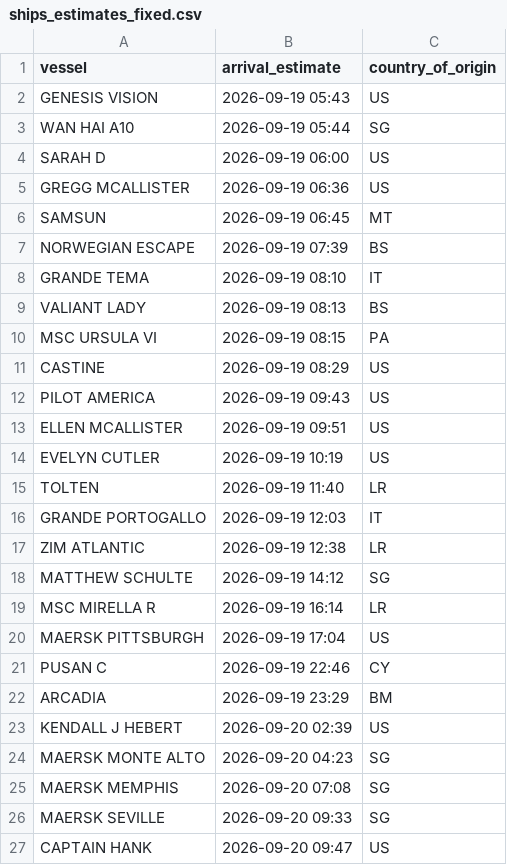
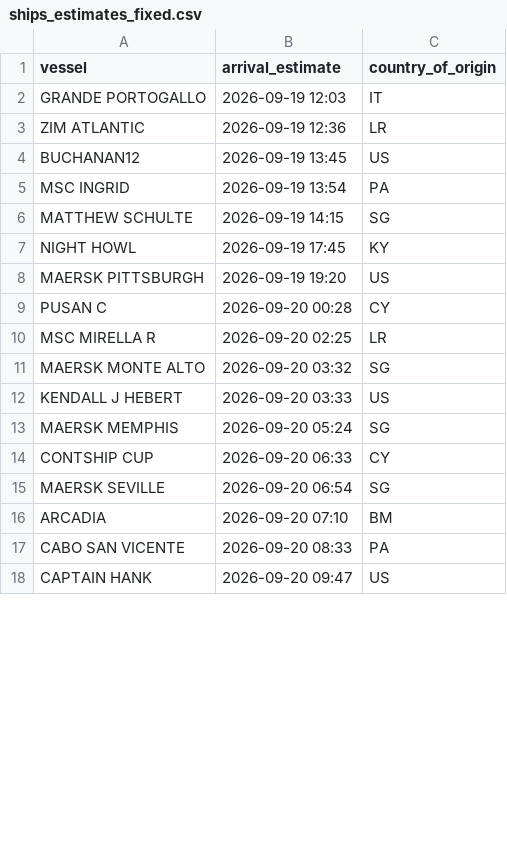
Before and after one commit to natalierjonas/FOCs-in-NYC, a CSV file: ships_estimates_fixed.csv, drawn as a sheet; only a part is shown; the diff covers the shown part only.

```diff
--- a/ships_estimates_fixed.csv
+++ b/ships_estimates_fixed.csv
@@ -1,27 +1,18 @@
 vessel,arrival_estimate,country_of_origin
-GENESIS VISION,2026-09-19 05:43,US
-WAN HAI A10,2026-09-19 05:44,SG
-SARAH D,2026-09-19 06:00,US
-GREGG MCALLISTER,2026-09-19 06:36,US
-SAMSUN,2026-09-19 06:45,MT
-NORWEGIAN ESCAPE,2026-09-19 07:39,BS
-GRANDE TEMA,2026-09-19 08:10,IT
-VALIANT LADY,2026-09-19 08:13,BS
-MSC URSULA VI,2026-09-19 08:15,PA
-CASTINE,2026-09-19 08:29,US
-PILOT AMERICA,2026-09-19 09:43,US
-ELLEN MCALLISTER,2026-09-19 09:51,US
-EVELYN CUTLER,2026-09-19 10:19,US
-TOLTEN,2026-09-19 11:40,LR
 GRANDE PORTOGALLO,2026-09-19 12:03,IT
-ZIM ATLANTIC,2026-09-19 12:38,LR
-MATTHEW SCHULTE,2026-09-19 14:12,SG
-MSC MIRELLA R,2026-09-19 16:14,LR
-MAERSK PITTSBURGH,2026-09-19 17:04,US
-PUSAN C,2026-09-19 22:46,CY
-ARCADIA,2026-09-19 23:29,BM
-KENDALL J HEBERT,2026-09-20 02:39,US
-MAERSK MONTE ALTO,2026-09-20 04:23,SG
-MAERSK MEMPHIS,2026-09-20 07:08,SG
-MAERSK SEVILLE,2026-09-20 09:33,SG
+ZIM ATLANTIC,2026-09-19 12:36,LR
+BUCHANAN12,2026-09-19 13:45,US
+MSC INGRID,2026-09-19 13:54,PA
+MATTHEW SCHULTE,2026-09-19 14:15,SG
+NIGHT HOWL,2026-09-19 17:45,KY
+MAERSK PITTSBURGH,2026-09-19 19:20,US
+PUSAN C,2026-09-20 00:28,CY
+MSC MIRELLA R,2026-09-20 02:25,LR
+MAERSK MONTE ALTO,2026-09-20 03:32,SG
+KENDALL J HEBERT,2026-09-20 03:33,US
+MAERSK MEMPHIS,2026-09-20 05:24,SG
+CONTSHIP CUP,2026-09-20 06:33,CY
+MAERSK SEVILLE,2026-09-20 06:54,SG
+ARCADIA,2026-09-20 07:10,BM
+CABO SAN VICENTE,2026-09-20 08:33,PA
 CAPTAIN HANK,2026-09-20 09:47,US
```
Also changed, not shown: 8 added rows, 9 removed rows and 27 edited cells elsewhere in this file, filtered_ships.csv.
